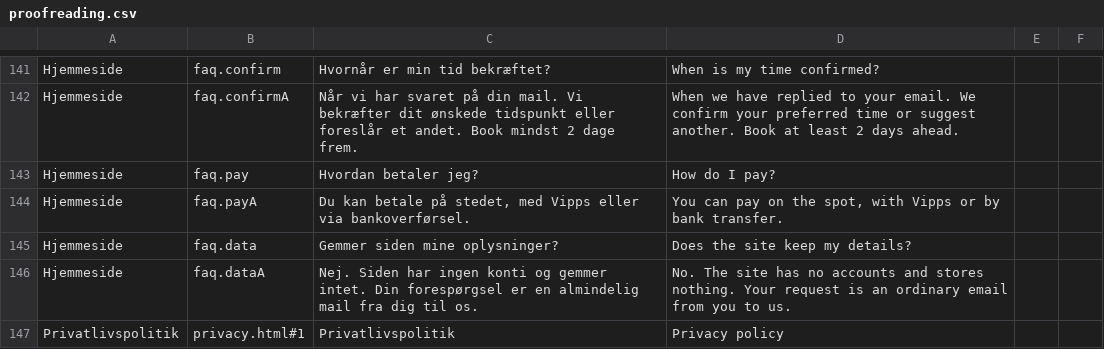
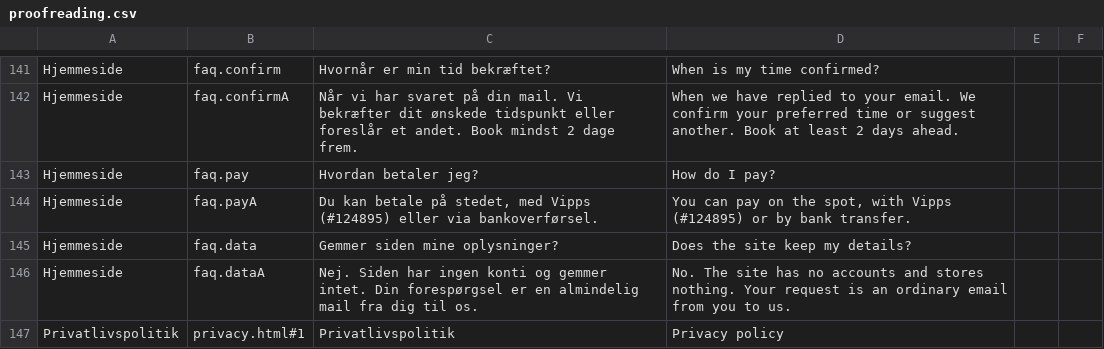
Before and after one commit to icepuente/the-neighbor, a CSV file: docs/review/proofreading.csv, drawn as a sheet; only a part is shown, gaps mark what is left out; the diff covers the shown part only.

```diff
--- a/docs/review/proofreading.csv
+++ b/docs/review/proofreading.csv
@@ -143,3 +143,3 @@
 "Hjemmeside";"faq.pay";"Hvordan betaler jeg?";"How do I pay?";"";""
-"Hjemmeside";"faq.payA";"Du kan betale på stedet, med Vipps eller via bankoverførsel.";"You can pay on the spot, with Vipps or by bank transfer.";"";""
+"Hjemmeside";"faq.payA";"Du kan betale på stedet, med Vipps (#124895) eller via bankoverførsel.";"You can pay on the spot, with Vipps (#124895) or by bank transfer.";"";""
 "Hjemmeside";"faq.data";"Gemmer siden mine oplysninger?";"Does the site keep my details?";"";""
```
Also changed, not shown: 10 edited cells elsewhere in this file, 6 other files.
